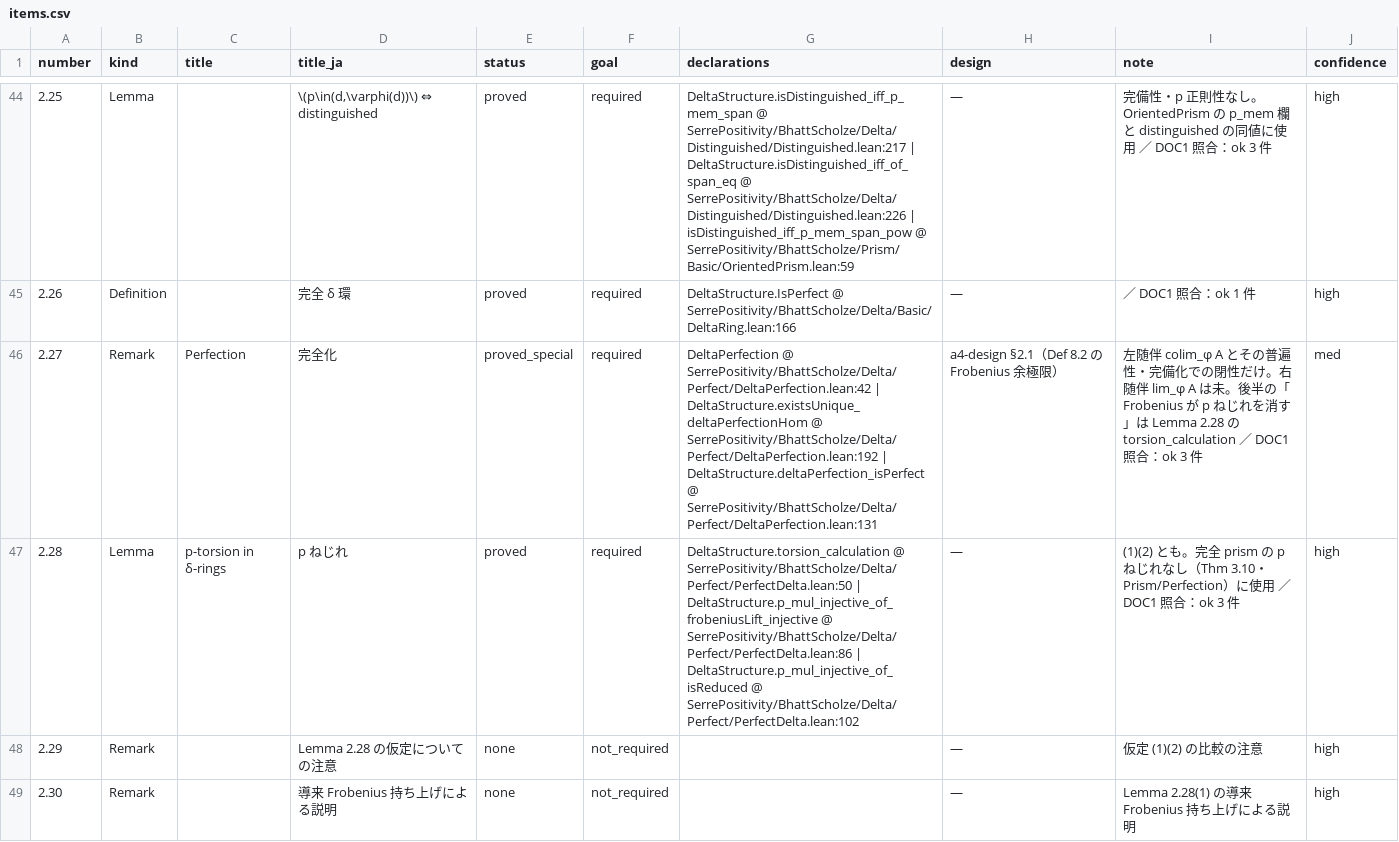
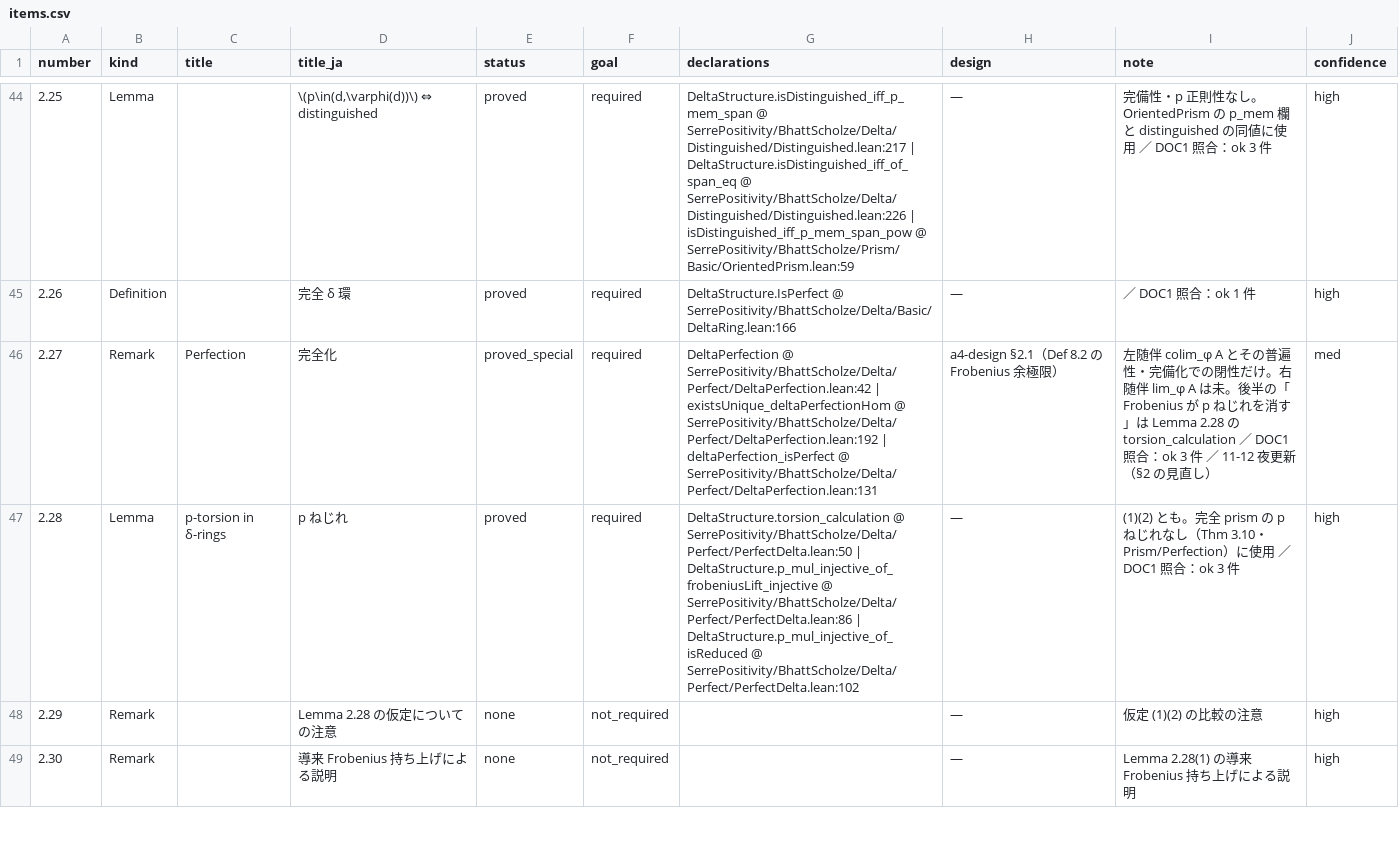
Before and after one commit to unaoya/SerrePositivity, a CSV file: research/bs-coverage/items.csv, drawn as a sheet; only a part is shown, gaps mark what is left out; the diff covers the shown part only.

```diff
--- a/research/bs-coverage/items.csv
+++ b/research/bs-coverage/items.csv
@@ -45,3 +45,3 @@ number,kind,title,title_ja,status,goal,declarations,design,note,confidence
 2.26,Definition,,完全 δ 環,proved,required,DeltaStructure.IsPerfect @ SerrePositivity/BhattScholze/Delta/Basic/DeltaRing.lean:166,—, ／ DOC1 照合：ok 1 件,high
-2.27,Remark,Perfection,完全化,proved_special,required,DeltaPerfection @ SerrePositivity/BhattScholze/Delta/Perfect/DeltaPerfection.lean:42 | DeltaStructure.existsUnique_deltaPerfectionHom @ SerrePositivity/BhattScholze/Delta/Perfect/DeltaPerfection.lean:192 | DeltaStructure.deltaPerfection_isPerfect @ SerrePositivity/BhattScholze/Delta/Perfect/DeltaPerfection.lean:131,a4-design §2.1（Def 8.2 の Frobenius 余極限）,左随伴 colim_φ A とその普遍性・完備化での閉性だけ。右随伴 lim_φ A は未。後半の「Frobenius が p ねじれを消す」は Lemma 2.28 の torsion_calculation ／ DOC1 照合：ok 3 件,med
+2.27,Remark,Perfection,完全化,proved_special,required,DeltaPerfection @ SerrePositivity/BhattScholze/Delta/Perfect/DeltaPerfection.lean:42 | existsUnique_deltaPerfectionHom @ SerrePositivity/BhattScholze/Delta/Perfect/DeltaPerfection.lean:192 | deltaPerfection_isPerfect @ SerrePositivity/BhattScholze/Delta/Perfect/DeltaPerfection.lean:131,a4-design §2.1（Def 8.2 の Frobenius 余極限）,左随伴 colim_φ A とその普遍性・完備化での閉性だけ。右随伴 lim_φ A は未。後半の「Frobenius が p ねじれを消す」は Lemma 2.28 の torsion_calculation ／ DOC1 照合：ok 3 件 ／ 11-12 夜更新（§2 の見直し）,med
 2.28,Lemma,p-torsion in δ-rings,p ねじれ,proved,required,DeltaStructure.torsion_calculation @ SerrePositivity/BhattScholze/Delta/Perfect/PerfectDelta.lean:50 | DeltaStructure.p_mul_injective_of_frobeniusLift_injective @ SerrePositivity/BhattScholze/Delta/Perfect/PerfectDelta.lean:86 | DeltaStructure.p_mul_injective_of_isReduced @ SerrePositivity/BhattScholze/Delta/Perfect/PerfectDelta.lean:102,—,(1)(2) とも。完全 prism の p ねじれなし（Thm 3.10・Prism/Perfection）に使用 ／ DOC1 照合：ok 3 件,high
```
Also changed, not shown: 20 edited cells elsewhere in this file, 5 other files.
